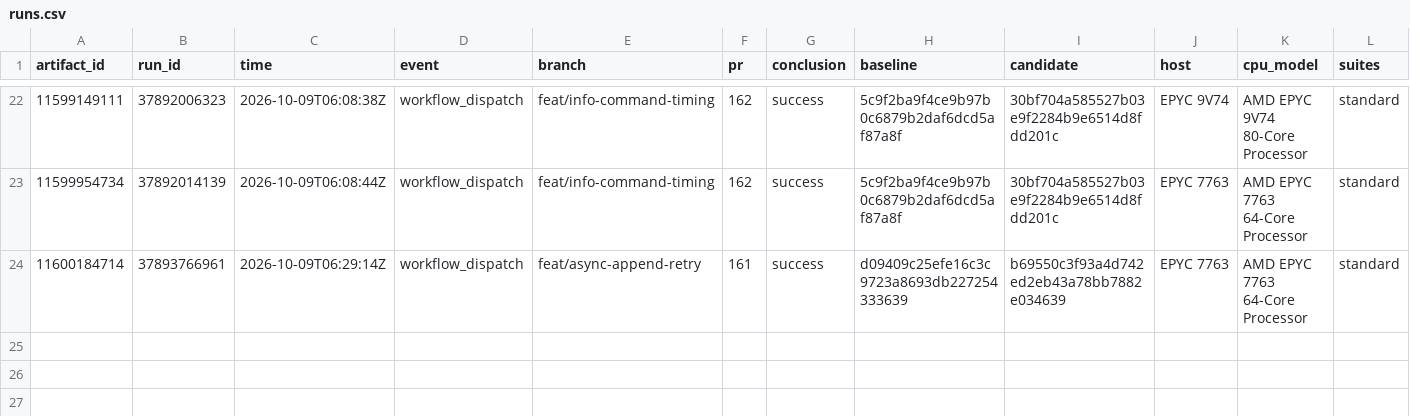
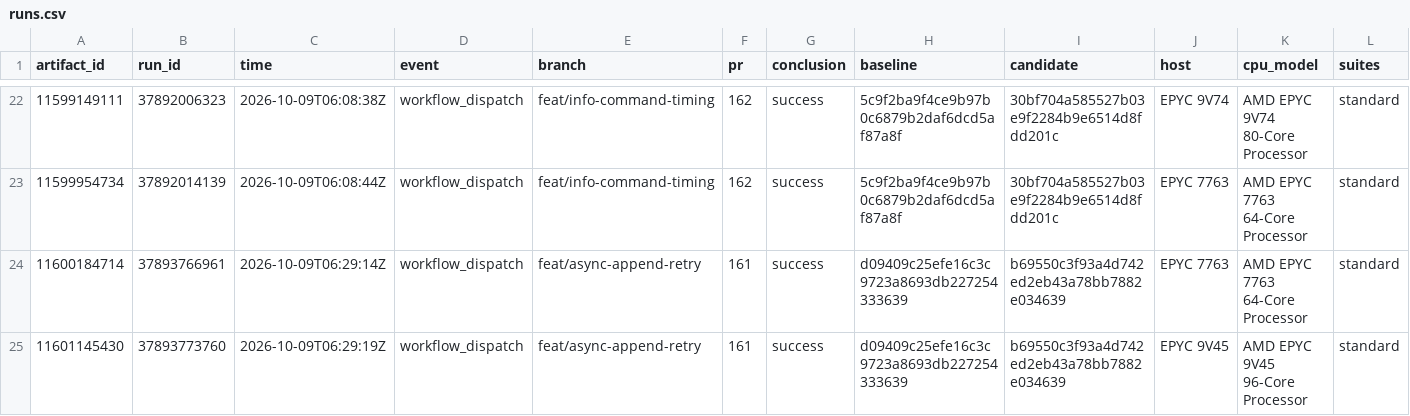
Before and after one commit to brandopakel/keel, a CSV file: matched-everysec/runs.csv, drawn as a sheet; only a part is shown, gaps mark what is left out; rows hold the shown columns only; the diff names each change by its address in the sheet, - before the commit and + after, or states it on an @@ line.

```diff
--- a/matched-everysec/runs.csv
+++ b/matched-everysec/runs.csv
+row 25: 11601145430 | 37893773760 | 2026-10-09T06:29:19Z | workflow_dispatch | feat/async-append-retry | 161 | success | d09409c25efe16c3c9723a8693db227254333639 | b69550c3f93a4d742ed2eb43a78bb7882e034639 | EPYC 9V45 | AMD EPYC 9V45 96-Core Processor | standard
```
Also changed, not shown: matched-everysec/cases.csv, matched/cases.csv, 1 other file.
